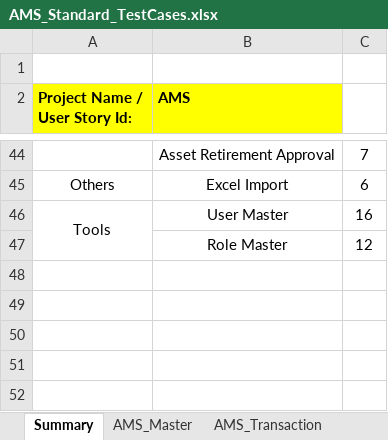
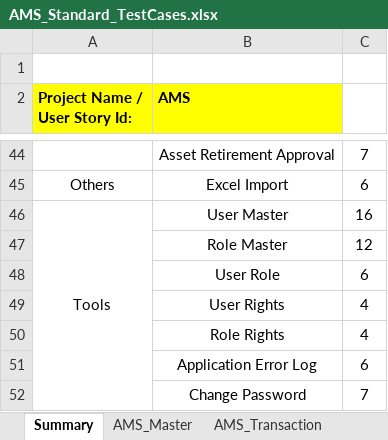
Before and after one commit to ABNCS-1/AMS-Standard-Testcases, an Excel workbook: AMS_Standard_TestCases.xlsx, sheet Summary, drawn as a sheet; only a part is shown, gaps mark what is left out; values as stored, in another font and other column widths than the file's, no borders; charts and pictures and conditional formats not drawn; the diff names each change by its address in the sheet, - before the commit and + after, or states it on an @@ line.

Commit message:
AMS Standard Test cases
Today completed Tools -
User Role
User Rights
Role Rights
Application Error Log
Change Password

```diff
--- a/AMS_Standard_TestCases.xlsx (sheet Summary)
+++ b/AMS_Standard_TestCases.xlsx (sheet Summary)
+row 48:  | User Role | 6
+row 49:  | User Rights | 4
+row 50:  | Role Rights | 4
+row 51:  | Application Error Log | 6
+row 52:  | Change Password | 7
```
Also changed, not shown: sheet Tools, sheet Templates, sheet Others, charts or pictures.
